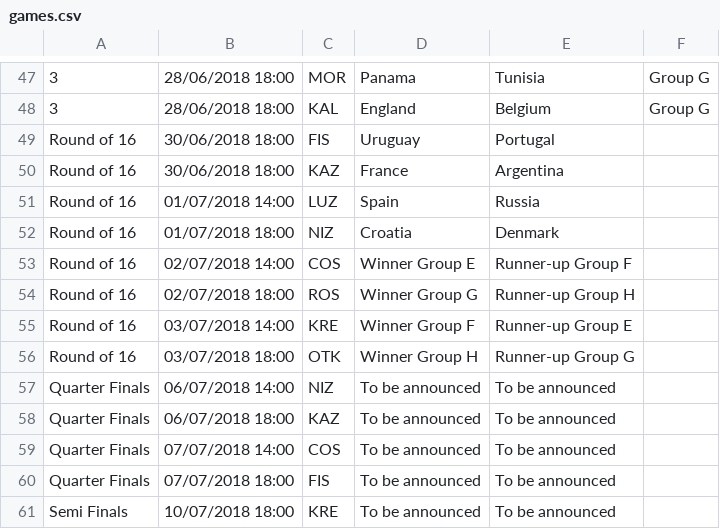
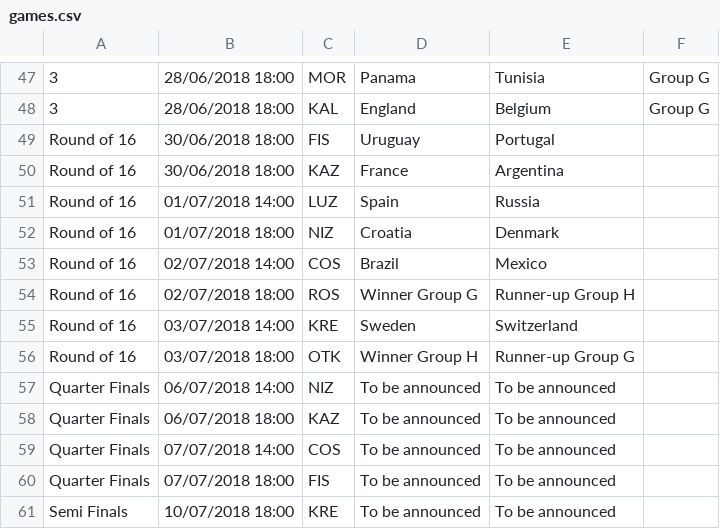
Before and after one commit to davorg/worldcup, a CSV file: games.csv, drawn as a sheet; only a part is shown, gaps mark what is left out.

Commit message:
Groups E and F

```diff
--- a/games.csv
+++ b/games.csv
@@ -52,5 +52,5 @@ Round of 16,01/07/2018 14:00,LUZ,Spain,Russia,,
 Round of 16,01/07/2018 18:00,NIZ,Croatia,Denmark,,
-Round of 16,02/07/2018 14:00,COS,Winner Group E,Runner-up Group F,,
+Round of 16,02/07/2018 14:00,COS,Brazil,Mexico,,
 Round of 16,02/07/2018 18:00,ROS,Winner Group G,Runner-up Group H,,
-Round of 16,03/07/2018 14:00,KRE,Winner Group F,Runner-up Group E,,
+Round of 16,03/07/2018 14:00,KRE,Sweden,Switzerland,,
 Round of 16,03/07/2018 18:00,OTK,Winner Group H,Runner-up Group G,,
```
Also changed, not shown: 1 other file.
